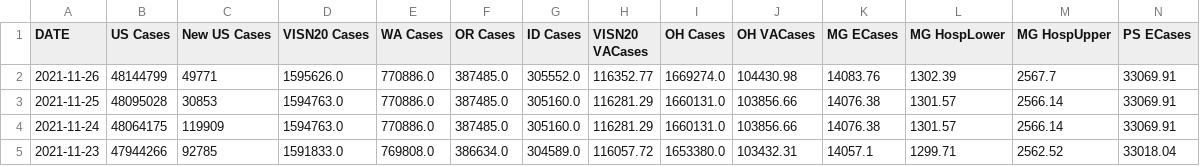
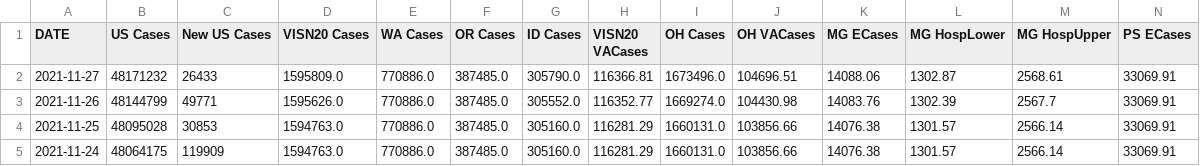
Before and after one commit to Sharma6614/VACCTTest, a CSV file: VAChart.csv, drawn as a sheet; only a part is shown; the shorter side is filled out with more unchanged rows; rows hold the shown columns only; the diff names each change by its address in the sheet, - before the commit and + after, or states it on an @@ line.

```diff
--- a/VAChart.csv
+++ b/VAChart.csv
+row 2: 2021-11-27 | 48171232 | 26433 | 1595809.0 | 770886.0 | 387485.0 | 305790.0 | 116366.81 | 1673496.0 | 104696.51 | 14088.06 | 1302.87 | 2568.61 | 33069.91
```
Also changed, not shown: CCTVAChart2.csv, CountyVACOVID.csv.
